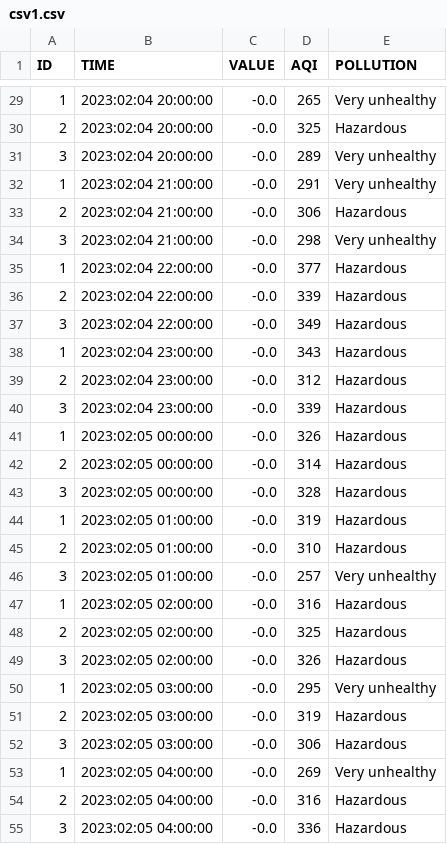
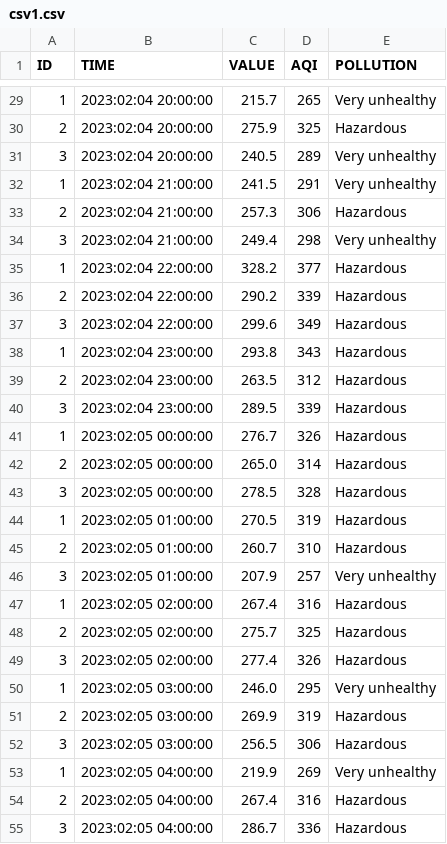
Before and after one commit to PhamCongTrang/Dust_process, a CSV file: Rebuild/output/csv1.csv, drawn as a sheet; only a part is shown, gaps mark what is left out; the diff covers the shown part only.

```diff
--- a/Rebuild/output/csv1.csv
+++ b/Rebuild/output/csv1.csv
@@ -29,27 +29,27 @@ ID,TIME,VALUE,AQI,POLLUTION
-1,2023:02:04 20:00:00,-0.0,265,Very unhealthy
-2,2023:02:04 20:00:00,-0.0,325,Hazardous
-3,2023:02:04 20:00:00,-0.0,289,Very unhealthy
-1,2023:02:04 21:00:00,-0.0,291,Very unhealthy
-2,2023:02:04 21:00:00,-0.0,306,Hazardous
-3,2023:02:04 21:00:00,-0.0,298,Very unhealthy
-1,2023:02:04 22:00:00,-0.0,377,Hazardous
-2,2023:02:04 22:00:00,-0.0,339,Hazardous
-3,2023:02:04 22:00:00,-0.0,349,Hazardous
-1,2023:02:04 23:00:00,-0.0,343,Hazardous
-2,2023:02:04 23:00:00,-0.0,312,Hazardous
-3,2023:02:04 23:00:00,-0.0,339,Hazardous
-1,2023:02:05 00:00:00,-0.0,326,Hazardous
-2,2023:02:05 00:00:00,-0.0,314,Hazardous
-3,2023:02:05 00:00:00,-0.0,328,Hazardous
-1,2023:02:05 01:00:00,-0.0,319,Hazardous
-2,2023:02:05 01:00:00,-0.0,310,Hazardous
-3,2023:02:05 01:00:00,-0.0,257,Very unhealthy
-1,2023:02:05 02:00:00,-0.0,316,Hazardous
-2,2023:02:05 02:00:00,-0.0,325,Hazardous
-3,2023:02:05 02:00:00,-0.0,326,Hazardous
-1,2023:02:05 03:00:00,-0.0,295,Very unhealthy
-2,2023:02:05 03:00:00,-0.0,319,Hazardous
-3,2023:02:05 03:00:00,-0.0,306,Hazardous
-1,2023:02:05 04:00:00,-0.0,269,Very unhealthy
-2,2023:02:05 04:00:00,-0.0,316,Hazardous
-3,2023:02:05 04:00:00,-0.0,336,Hazardous
+1,2023:02:04 20:00:00,215.7,265,Very unhealthy
+2,2023:02:04 20:00:00,275.9,325,Hazardous
+3,2023:02:04 20:00:00,240.5,289,Very unhealthy
+1,2023:02:04 21:00:00,241.5,291,Very unhealthy
+2,2023:02:04 21:00:00,257.3,306,Hazardous
+3,2023:02:04 21:00:00,249.4,298,Very unhealthy
+1,2023:02:04 22:00:00,328.2,377,Hazardous
+2,2023:02:04 22:00:00,290.2,339,Hazardous
+3,2023:02:04 22:00:00,299.6,349,Hazardous
+1,2023:02:04 23:00:00,293.8,343,Hazardous
+2,2023:02:04 23:00:00,263.5,312,Hazardous
+3,2023:02:04 23:00:00,289.5,339,Hazardous
+1,2023:02:05 00:00:00,276.7,326,Hazardous
+2,2023:02:05 00:00:00,265.0,314,Hazardous
+3,2023:02:05 00:00:00,278.5,328,Hazardous
+1,2023:02:05 01:00:00,270.5,319,Hazardous
+2,2023:02:05 01:00:00,260.7,310,Hazardous
+3,2023:02:05 01:00:00,207.9,257,Very unhealthy
+1,2023:02:05 02:00:00,267.4,316,Hazardous
+2,2023:02:05 02:00:00,275.7,325,Hazardous
+3,2023:02:05 02:00:00,277.4,326,Hazardous
+1,2023:02:05 03:00:00,246.0,295,Very unhealthy
+2,2023:02:05 03:00:00,269.9,319,Hazardous
+3,2023:02:05 03:00:00,256.5,306,Hazardous
+1,2023:02:05 04:00:00,219.9,269,Very unhealthy
+2,2023:02:05 04:00:00,267.4,316,Hazardous
+3,2023:02:05 04:00:00,286.7,336,Hazardous
```
Also changed, not shown: 121 edited cells elsewhere in this file, 7 other files.
